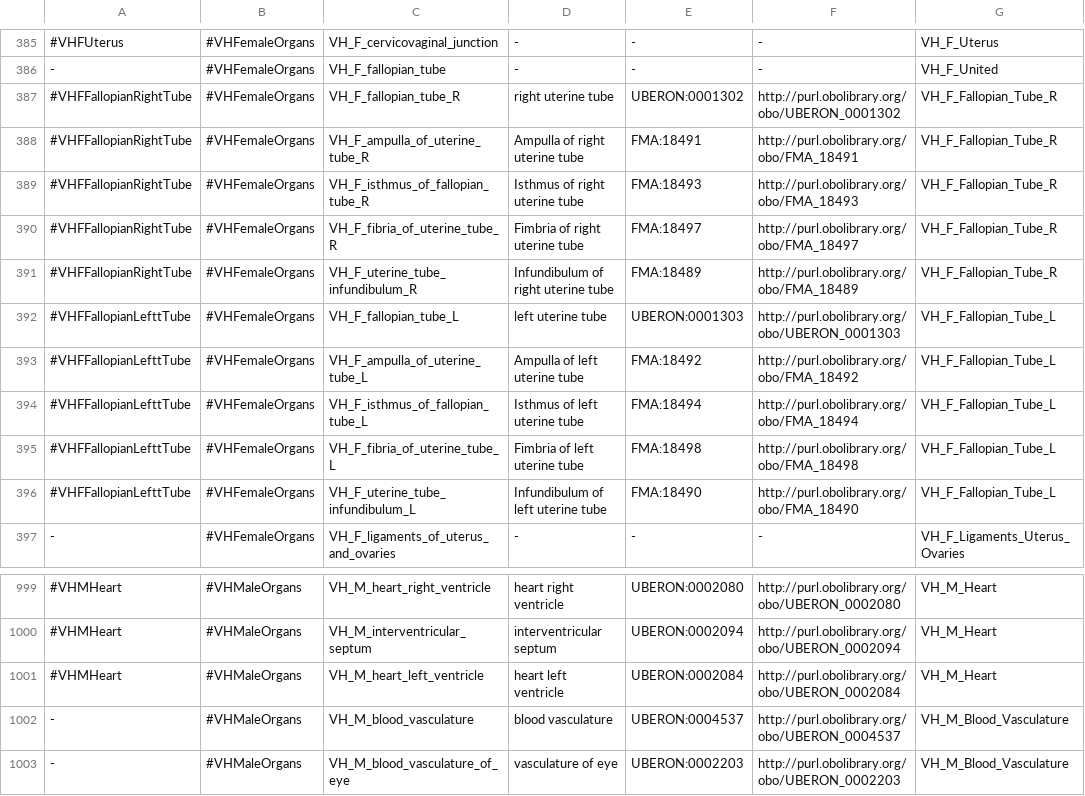
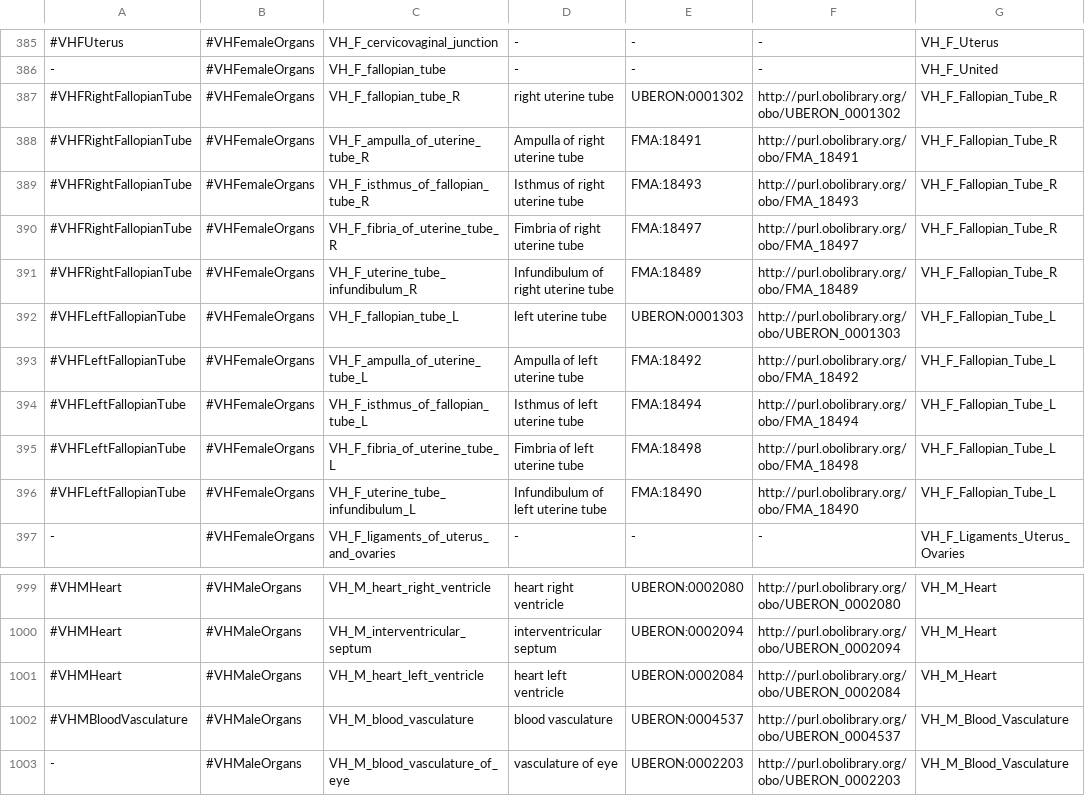
Before and after one commit to hubmapconsortium/ccf-releases, a CSV file: v1.1/models/ASCT-B_3D_Models_Mapping.csv, drawn as a sheet; only a part is shown, gaps mark what is left out; the diff names each change by its address in the sheet, - before the commit and + after, or states it on an @@ line.

Commit message:
Fixed fallopian tube and blood vasculature lookups

```diff
--- a/v1.1/models/ASCT-B_3D_Models_Mapping.csv
+++ b/v1.1/models/ASCT-B_3D_Models_Mapping.csv
-A387:A391: #VHFFallopianRightTube
+A387:A391: #VHFRightFallopianTube
-A392:A396: #VHFFallopianLefttTube
+A392:A396: #VHFLeftFallopianTube
-A1002: -
+A1002: #VHMBloodVasculature
```
